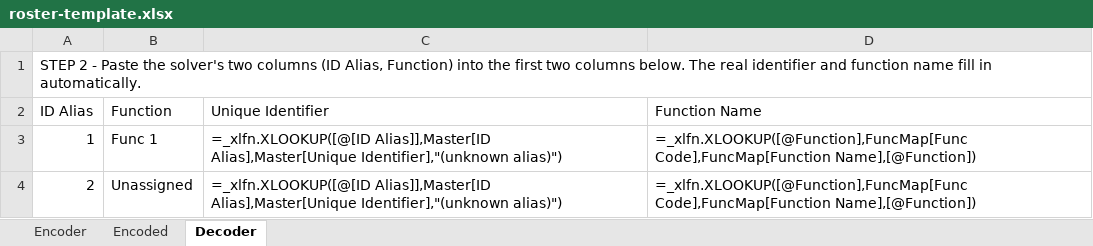
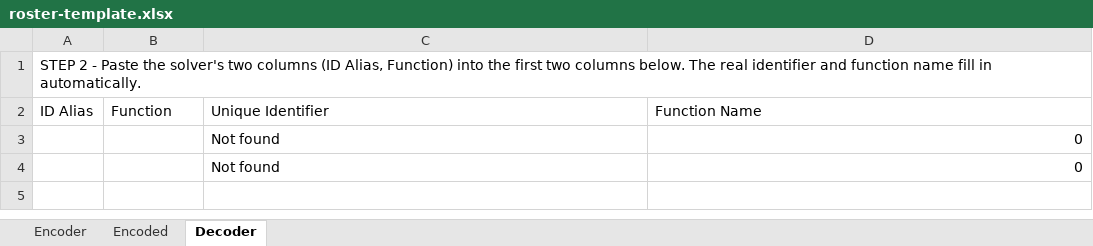
Before and after one commit to EdgyPage/SchedulingCSP, an Excel workbook: frontend/roster-template.xlsx, sheet Decoder, drawn as a sheet; values as stored, in another font and other column widths than the file's, no borders; formulas without a stored value are shown as written; table styles not drawn; removed rows and columns are numbered as before the commit, all else as after; the diff names each change by its address in the sheet, - before the commit and + after, or states it on an @@ line.

```diff
--- a/frontend/roster-template.xlsx (sheet Decoder)
+++ b/frontend/roster-template.xlsx (sheet Decoder)
-row 3: 1 | Func 1 | =_xlfn.XLOOKUP([@[ID Alias]],Master[ID Alias],Master[Unique Identifier],"(unknown alias)") | =_xlfn.XLOOKUP([@Function],FuncMap[Func Code],FuncMap[Function Name],[@Function])
-row 4: 2 | Unassigned | =_xlfn.XLOOKUP([@[ID Alias]],Master[ID Alias],Master[Unique Identifier],"(unknown alias)") | =_xlfn.XLOOKUP([@Function],FuncMap[Func Code],FuncMap[Function Name],[@Function])
+row 3:  |  | Not found | 0
+row 4:  |  | Not found | 0
```
Also changed, not shown: sheet Encoded, sheet Encoder, 4 other files.
